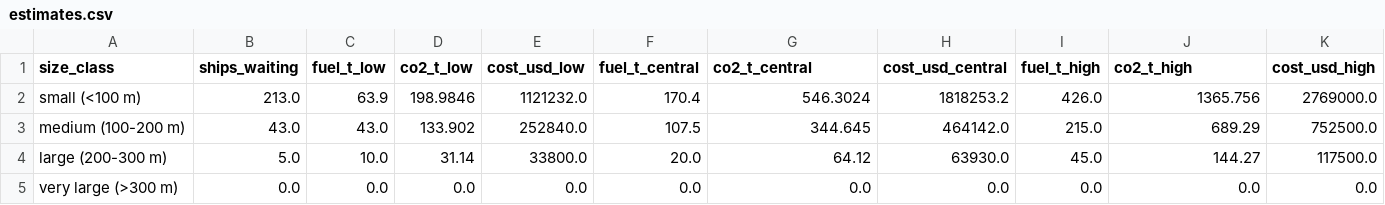
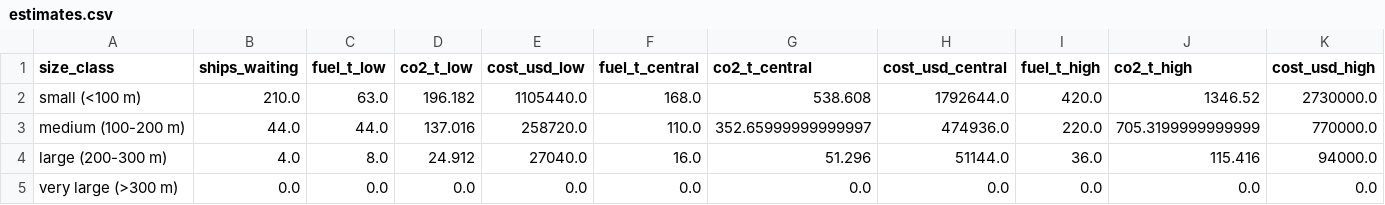
Before and after one commit to FaraazonMac/Maritime-Traffic-Analytics, a CSV file: analysis/outputs/data/estimates.csv, drawn as a sheet; only a part is shown; the diff covers the shown part only.

```diff
--- a/analysis/outputs/data/estimates.csv
+++ b/analysis/outputs/data/estimates.csv
@@ -1,5 +1,5 @@
 size_class,ships_waiting,fuel_t_low,co2_t_low,cost_usd_low,fuel_t_central,co2_t_central,cost_usd_central,fuel_t_high,co2_t_high,cost_usd_high
-small (<100 m),213.0,63.9,198.9846,1121232.0,170.4,546.3024,1818253.2,426.0,1365.756,2769000.0
-medium (100-200 m),43.0,43.0,133.902,252840.0,107.5,344.645,464142.0,215.0,689.29,752500.0
-large (200-300 m),5.0,10.0,31.14,33800.0,20.0,64.12,63930.0,45.0,144.27,117500.0
+small (<100 m),210.0,63.0,196.182,1105440.0,168.0,538.608,1792644.0,420.0,1346.52,2730000.0
+medium (100-200 m),44.0,44.0,137.016,258720.0,110.0,352.65999999999997,474936.0,220.0,705.3199999999999,770000.0
+large (200-300 m),4.0,8.0,24.912,27040.0,16.0,51.296,51144.0,36.0,115.416,94000.0
 very large (>300 m),0.0,0.0,0.0,0.0,0.0,0.0,0.0,0.0,0.0,0.0
```
Also changed, not shown: 18 edited cells elsewhere in this file, analysis/outputs/data/hub_table.csv, analysis/outputs/data/speed_zone.csv, 44 other files.
